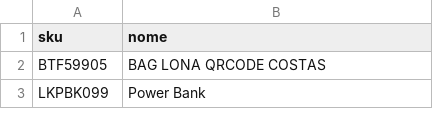
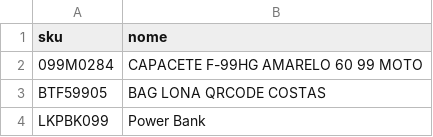
Before and after one commit to phdev2024/projeto-logistica-qrcode, a CSV file: produtos.csv, drawn as a sheet; only a part is shown.

Commit message:
Add SKU and product name to produtos.csv

```diff
--- a/produtos.csv
+++ b/produtos.csv
@@ -1,2 +1,3 @@
 sku;nome
+099M0284;CAPACETE F-99HG AMARELO 60 99 MOTO
 BTF59905;BAG LONA QRCODE COSTAS
```
